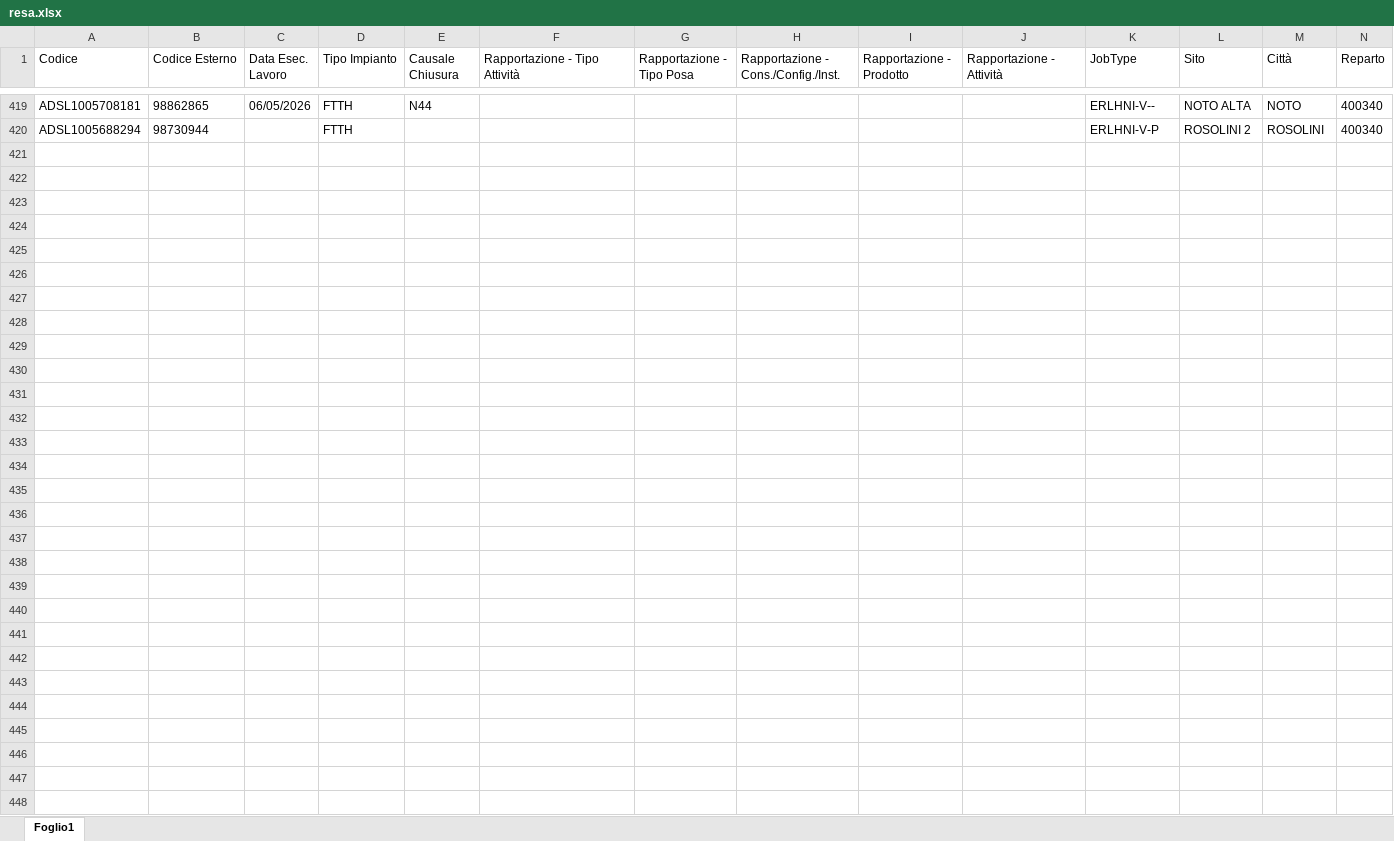
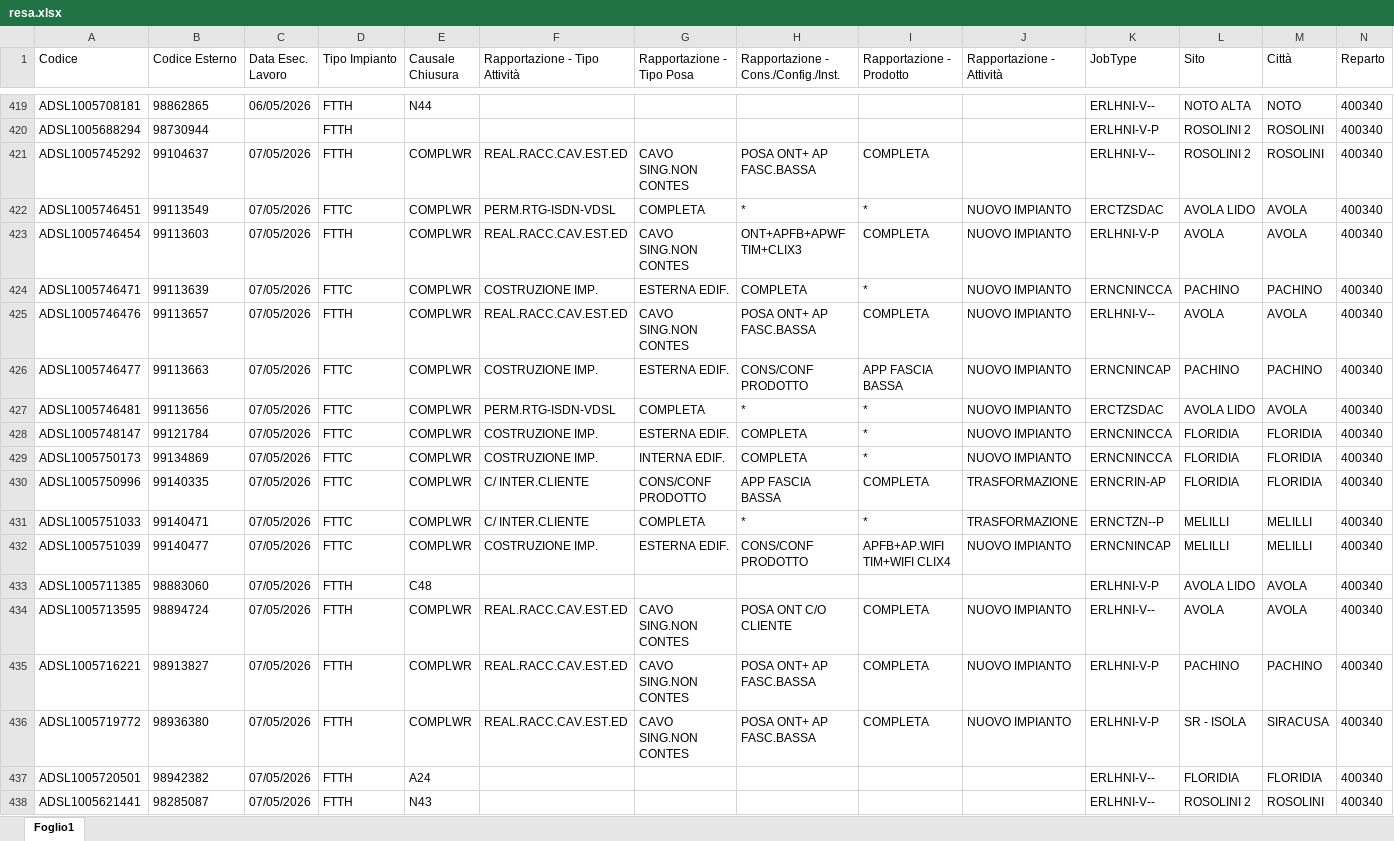
Before and after one commit to lbianco11197/Avanzamento-Delivery, an Excel workbook: resa.xlsx, sheet Foglio1, drawn as a sheet; only a part is shown, gaps mark what is left out; values as stored, in another font and other column widths than the file's, no borders; rows hold the shown columns only; the diff covers the shown part only; the diff names each change by its address in the sheet, - before the commit and + after, or states it on an @@ line.

Commit message:
Aggiornato resa.xlsx da lbianco via Streamlit

```diff
--- a/resa.xlsx (sheet Foglio1)
+++ b/resa.xlsx (sheet Foglio1)
+row 421: ADSL1005745292 | 99104637 | 07/05/2026 | FTTH | COMPLWR | REAL.RACC.CAV.EST.ED | CAVO SING.NON CONTES | POSA ONT+ AP FASC.BASSA | COMPLETA |  | ERLHNI-V-- | ROSOLINI 2 | ROSOLINI | 400340
+row 422: ADSL1005746451 | 99113549 | 07/05/2026 | FTTC | COMPLWR | PERM.RTG-ISDN-VDSL | COMPLETA | * | * | NUOVO IMPIANTO | ERCTZSDAC | AVOLA LIDO | AVOLA | 400340
+row 423: ADSL1005746454 | 99113603 | 07/05/2026 | FTTH | COMPLWR | REAL.RACC.CAV.EST.ED | CAVO SING.NON CONTES | ONT+APFB+APWF TIM+CLIX3 | COMPLETA | NUOVO IMPIANTO | ERLHNI-V-P | AVOLA | AVOLA | 400340
+row 424: ADSL1005746471 | 99113639 | 07/05/2026 | FTTC | COMPLWR | COSTRUZIONE IMP. | ESTERNA EDIF. | COMPLETA | * | NUOVO IMPIANTO | ERNCNINCCA | PACHINO | PACHINO | 400340
+row 425: ADSL1005746476 | 99113657 | 07/05/2026 | FTTH | COMPLWR | REAL.RACC.CAV.EST.ED | CAVO SING.NON CONTES | POSA ONT+ AP FASC.BASSA | COMPLETA | NUOVO IMPIANTO | ERLHNI-V-- | AVOLA | AVOLA | 400340
+row 426: ADSL1005746477 | 99113663 | 07/05/2026 | FTTC | COMPLWR | COSTRUZIONE IMP. | ESTERNA EDIF. | CONS/CONF PRODOTTO | APP FASCIA BASSA | NUOVO IMPIANTO | ERNCNINCAP | PACHINO | PACHINO | 400340
+row 427: ADSL1005746481 | 99113656 | 07/05/2026 | FTTC | COMPLWR | PERM.RTG-ISDN-VDSL | COMPLETA | * | * | NUOVO IMPIANTO | ERCTZSDAC | AVOLA LIDO | AVOLA | 400340
+row 428: ADSL1005748147 | 99121784 | 07/05/2026 | FTTC | COMPLWR | COSTRUZIONE IMP. | ESTERNA EDIF. | COMPLETA | * | NUOVO IMPIANTO | ERNCNINCCA | FLORIDIA | FLORIDIA | 400340
+row 429: ADSL1005750173 | 99134869 | 07/05/2026 | FTTC | COMPLWR | COSTRUZIONE IMP. | INTERNA EDIF. | COMPLETA | * | NUOVO IMPIANTO | ERNCNINCCA | FLORIDIA | FLORIDIA | 400340
+row 430: ADSL1005750996 | 99140335 | 07/05/2026 | FTTC | COMPLWR | C/ INTER.CLIENTE | CONS/CONF PRODOTTO | APP FASCIA BASSA | COMPLETA | TRASFORMAZIONE | ERNCRIN-AP | FLORIDIA | FLORIDIA | 400340
+row 431: ADSL1005751033 | 99140471 | 07/05/2026 | FTTC | COMPLWR | C/ INTER.CLIENTE | COMPLETA | * | * | TRASFORMAZIONE | ERNCTZN--P | MELILLI | MELILLI | 400340
+row 432: ADSL1005751039 | 99140477 | 07/05/2026 | FTTC | COMPLWR | COSTRUZIONE IMP. | ESTERNA EDIF. | CONS/CONF PRODOTTO | APFB+AP.WIFI TIM+WIFI CLIX4 | NUOVO IMPIANTO | ERNCNINCAP | MELILLI | MELILLI | 400340
+row 433: ADSL1005711385 | 98883060 | 07/05/2026 | FTTH | C48 |  |  |  |  |  | ERLHNI-V-P | AVOLA LIDO | AVOLA | 400340
+row 434: ADSL1005713595 | 98894724 | 07/05/2026 | FTTH | COMPLWR | REAL.RACC.CAV.EST.ED | CAVO SING.NON CONTES | POSA ONT C/O CLIENTE | COMPLETA | NUOVO IMPIANTO | ERLHNI-V-- | AVOLA | AVOLA | 400340
+row 435: ADSL1005716221 | 98913827 | 07/05/2026 | FTTH | COMPLWR | REAL.RACC.CAV.EST.ED | CAVO SING.NON CONTES | POSA ONT+ AP FASC.BASSA | COMPLETA | NUOVO IMPIANTO | ERLHNI-V-P | PACHINO | PACHINO | 400340
+row 436: ADSL1005719772 | 98936380 | 07/05/2026 | FTTH | COMPLWR | REAL.RACC.CAV.EST.ED | CAVO SING.NON CONTES | POSA ONT+ AP FASC.BASSA | COMPLETA | NUOVO IMPIANTO | ERLHNI-V-P | SR - ISOLA | SIRACUSA | 400340
+row 437: ADSL1005720501 | 98942382 | 07/05/2026 | FTTH | A24 |  |  |  |  |  | ERLHNI-V-- | FLORIDIA | FLORIDIA | 400340
+row 438: ADSL1005621441 | 98285087 | 07/05/2026 | FTTH | N43 |  |  |  |  |  | ERLHNI-V-- | ROSOLINI 2 | ROSOLINI | 400340
```
Also changed, not shown: 13 added rows elsewhere in this sheet.
